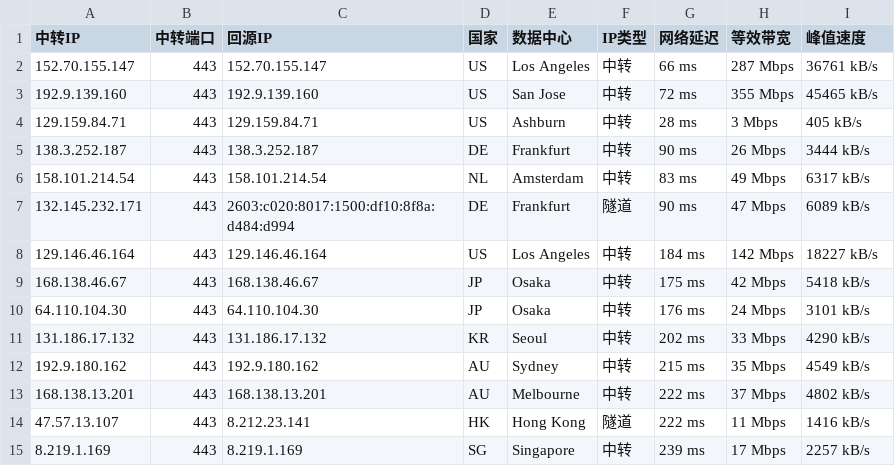
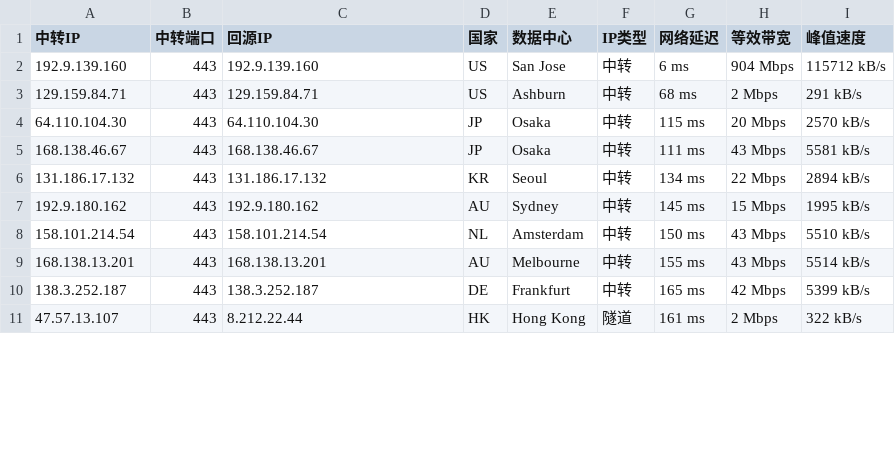
Before and after one commit to 520mmxx/CF-PROXYIP, a CSV file: latest.csv, drawn as a sheet; only a part is shown; the diff covers the shown part only.

```diff
--- a/latest.csv
+++ b/latest.csv
@@ -1,15 +1,11 @@
 中转IP,中转端口,回源IP,国家,数据中心,IP类型,网络延迟,等效带宽,峰值速度
-152.70.155.147,443,152.70.155.147,US,Los Angeles,中转,66 ms,287 Mbps,36761 kB/s
-192.9.139.160,443,192.9.139.160,US,San Jose,中转,72 ms,355 Mbps,45465 kB/s
-129.159.84.71,443,129.159.84.71,US,Ashburn,中转,28 ms,3 Mbps,405 kB/s
-138.3.252.187,443,138.3.252.187,DE,Frankfurt,中转,90 ms,26 Mbps,3444 kB/s
-158.101.214.54,443,158.101.214.54,NL,Amsterdam,中转,83 ms,49 Mbps,6317 kB/s
-132.145.232.171,443,2603:c020:8017:1500:df10:8f8a:d484:d994,DE,Frankfurt,隧道,90 ms,47 Mbps,6089 kB/s
-129.146.46.164,443,129.146.46.164,US,Los Angeles,中转,184 ms,142 Mbps,18227 kB/s
-168.138.46.67,443,168.138.46.67,JP,Osaka,中转,175 ms,42 Mbps,5418 kB/s
-64.110.104.30,443,64.110.104.30,JP,Osaka,中转,176 ms,24 Mbps,3101 kB/s
-131.186.17.132,443,131.186.17.132,KR,Seoul,中转,202 ms,33 Mbps,4290 kB/s
-192.9.180.162,443,192.9.180.162,AU,Sydney,中转,215 ms,35 Mbps,4549 kB/s
-168.138.13.201,443,168.138.13.201,AU,Melbourne,中转,222 ms,37 Mbps,4802 kB/s
-47.57.13.107,443,8.212.23.141,HK,Hong Kong,隧道,222 ms,11 Mbps,1416 kB/s
-8.219.1.169,443,8.219.1.169,SG,Singapore,中转,239 ms,17 Mbps,2257 kB/s
+192.9.139.160,443,192.9.139.160,US,San Jose,中转,6 ms,904 Mbps,115712 kB/s
+129.159.84.71,443,129.159.84.71,US,Ashburn,中转,68 ms,2 Mbps,291 kB/s
+64.110.104.30,443,64.110.104.30,JP,Osaka,中转,115 ms,20 Mbps,2570 kB/s
+168.138.46.67,443,168.138.46.67,JP,Osaka,中转,111 ms,43 Mbps,5581 kB/s
+131.186.17.132,443,131.186.17.132,KR,Seoul,中转,134 ms,22 Mbps,2894 kB/s
+192.9.180.162,443,192.9.180.162,AU,Sydney,中转,145 ms,15 Mbps,1995 kB/s
+158.101.214.54,443,158.101.214.54,NL,Amsterdam,中转,150 ms,43 Mbps,5510 kB/s
+168.138.13.201,443,168.138.13.201,AU,Melbourne,中转,155 ms,43 Mbps,5514 kB/s
+138.3.252.187,443,138.3.252.187,DE,Frankfurt,中转,165 ms,42 Mbps,5399 kB/s
+47.57.13.107,443,8.212.22.44,HK,Hong Kong,隧道,161 ms,2 Mbps,322 kB/s
```
Also changed, not shown: 2 added rows, 1 removed row and 9 edited cells elsewhere in this file.
